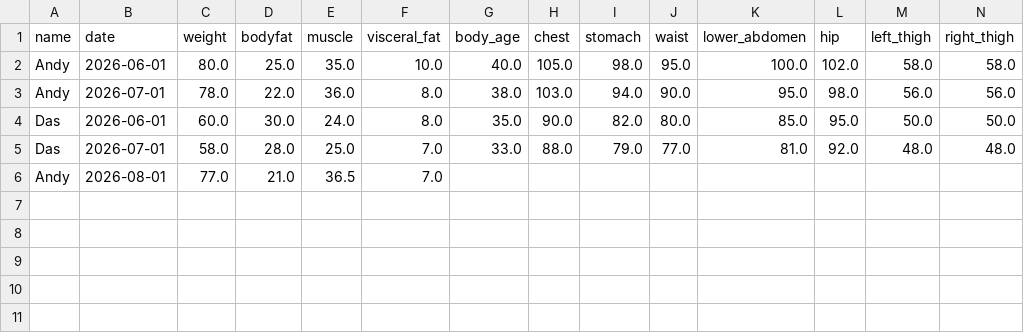
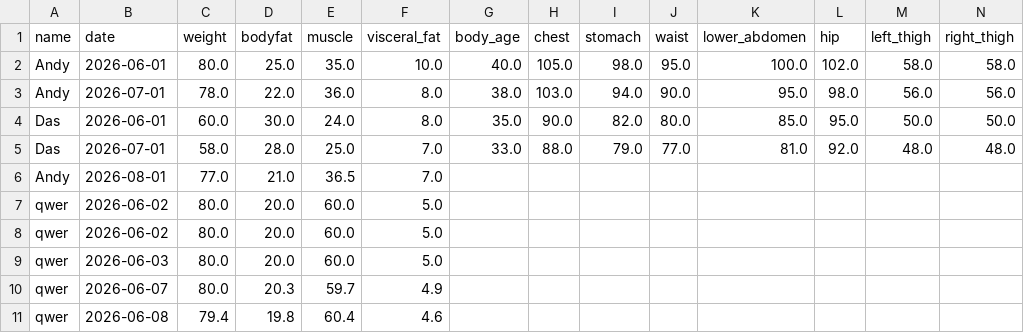
Before and after one commit to cubi0403/BodyProgress, a CSV file: students.csv, drawn as a sheet; only a part is shown; rows hold the shown columns only; the diff names each change by its address in the sheet, - before the commit and + after, or states it on an @@ line.

```diff
--- a/students.csv
+++ b/students.csv
+row 7: qwer | 2026-06-02 | 80.0 | 20.0 | 60.0 | 5.0
+row 8: qwer | 2026-06-02 | 80.0 | 20.0 | 60.0 | 5.0
+row 9: qwer | 2026-06-03 | 80.0 | 20.0 | 60.0 | 5.0
+row 10: qwer | 2026-06-07 | 80.0 | 20.3 | 59.7 | 4.9
+row 11: qwer | 2026-06-08 | 79.4 | 19.8 | 60.4 | 4.6
```
Also changed, not shown: 9 other files.
